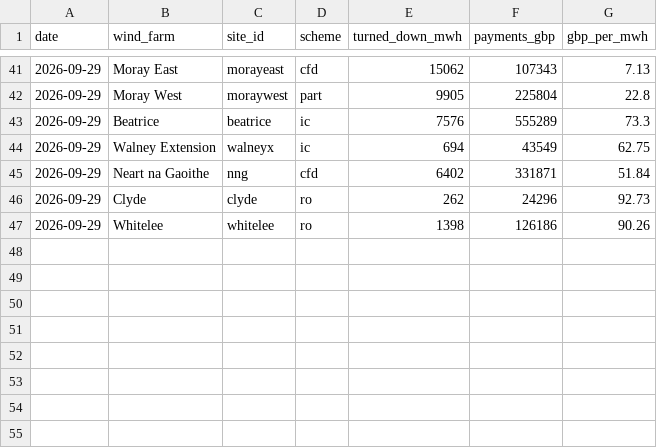
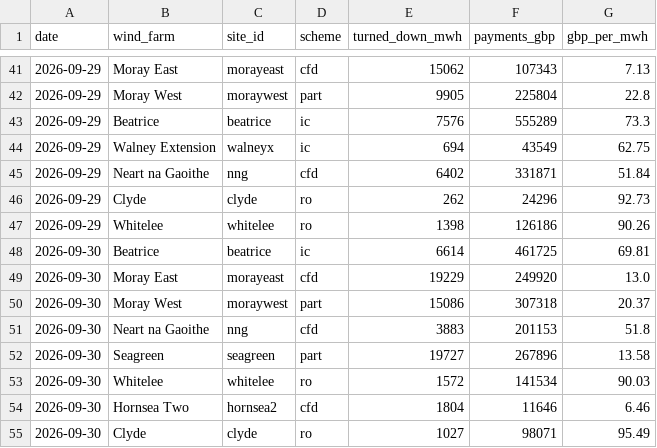
Before and after one commit to Delwyno/The-UK-Power-Flow-Llif-Pwer-y-DU, a CSV file: data/open/curtailment-by-windfarm.csv, drawn as a sheet; only a part is shown, gaps mark what is left out.

```diff
--- a/data/open/curtailment-by-windfarm.csv
+++ b/data/open/curtailment-by-windfarm.csv
@@ -47 +47,9 @@ date,wind_farm,site_id,scheme,turned_down_mwh,payments_gbp,gbp_per_mwh
 2026-09-29,Whitelee,whitelee,ro,1398,126186,90.26
+2026-09-30,Beatrice,beatrice,ic,6614,461725,69.81
+2026-09-30,Moray East,morayeast,cfd,19229,249920,13.0
+2026-09-30,Moray West,moraywest,part,15086,307318,20.37
+2026-09-30,Neart na Gaoithe,nng,cfd,3883,201153,51.8
+2026-09-30,Seagreen,seagreen,part,19727,267896,13.58
+2026-09-30,Whitelee,whitelee,ro,1572,141534,90.03
+2026-09-30,Hornsea Two,hornsea2,cfd,1804,11646,6.46
+2026-09-30,Clyde,clyde,ro,1027,98071,95.49
```
Also changed, not shown: data/open/carbon-daily.csv, data/open/connection-queue-by-site.csv, 15 other files.
